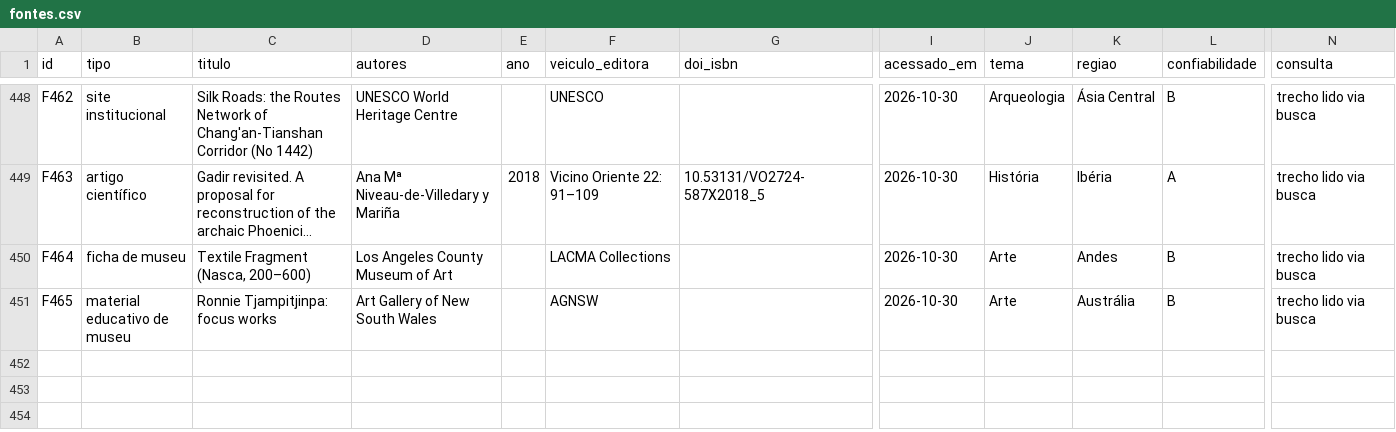
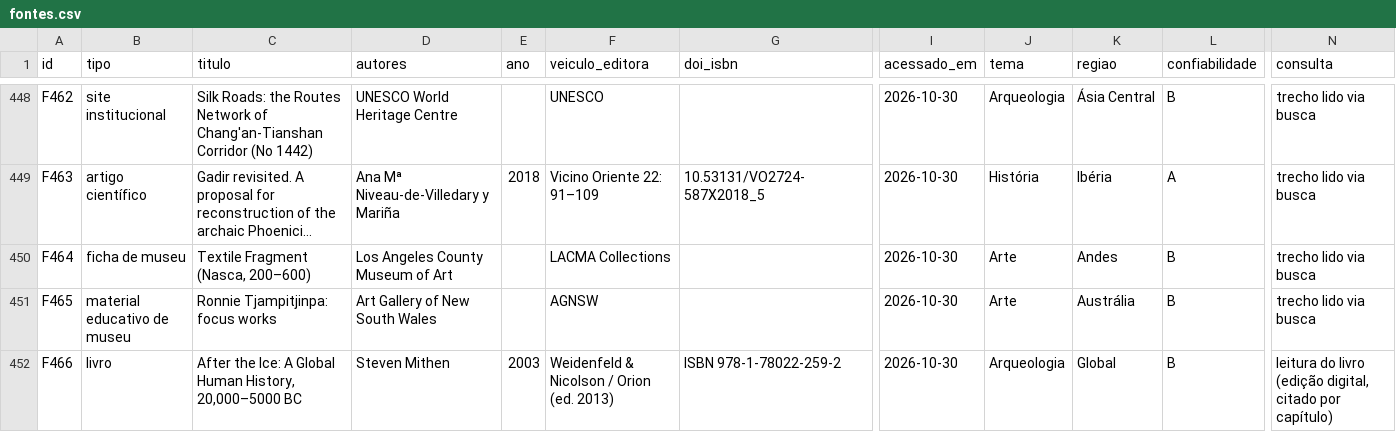
Before and after one commit to cristianojoseblanco/atlas-civilizacoes, a CSV file: data/conteudo/fontes.csv, drawn as a sheet; only a part is shown, gaps mark what is left out; long unchanged cells end in …; rows hold the shown columns only; the diff names each change by its address in the sheet, - before the commit and + after, or states it on an @@ line.

```diff
--- a/data/conteudo/fontes.csv
+++ b/data/conteudo/fontes.csv
+row 452: F466 | livro | After the Ice: A Global Human History, 20,000–5000 BC | Steven Mithen | 2003 | Weidenfeld & Nicolson / Orion (ed. 2013) | ISBN 978-1-78022-259-2 | 2026-10-30 | Arqueologia | Global | B | leitura do livro (edição digital, citado por capítulo)
```
Also changed, not shown: 2 other files.
